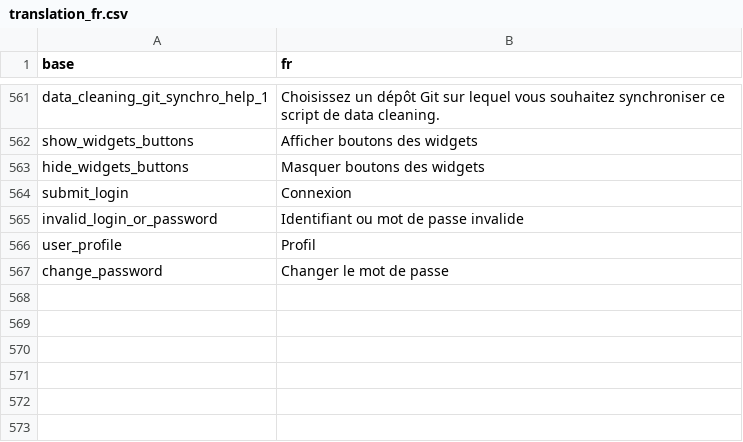
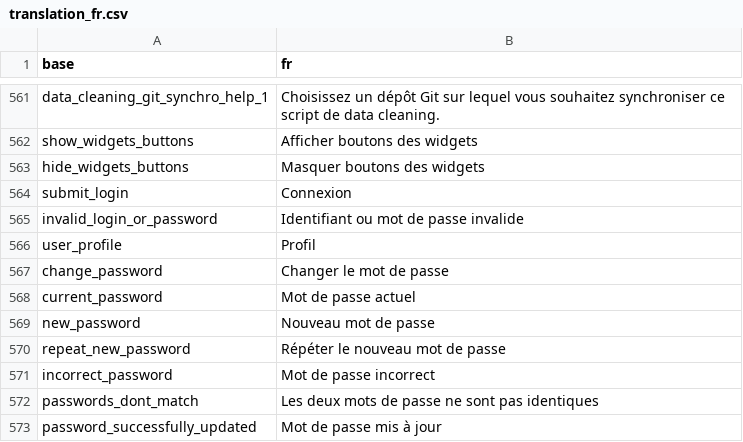
Before and after one commit to BorisDelange/LinkR, a CSV file: inst/translations/translation_fr.csv, drawn as a sheet; only a part is shown, gaps mark what is left out; the diff names each change by its address in the sheet, - before the commit and + after, or states it on an @@ line.

Commit message:
A user can change his password (#148)

```diff
--- a/inst/translations/translation_fr.csv
+++ b/inst/translations/translation_fr.csv
+row 568: current_password | Mot de passe actuel
+row 569: new_password | Nouveau mot de passe
+row 570: repeat_new_password | Répéter le nouveau mot de passe
+row 571: incorrect_password | Mot de passe incorrect
+row 572: passwords_dont_match | Les deux mots de passe ne sont pas identiques
+row 573: password_successfully_updated | Mot de passe mis à jour
```
Also changed, not shown: inst/translations/translation_en.csv, 2 other files.
